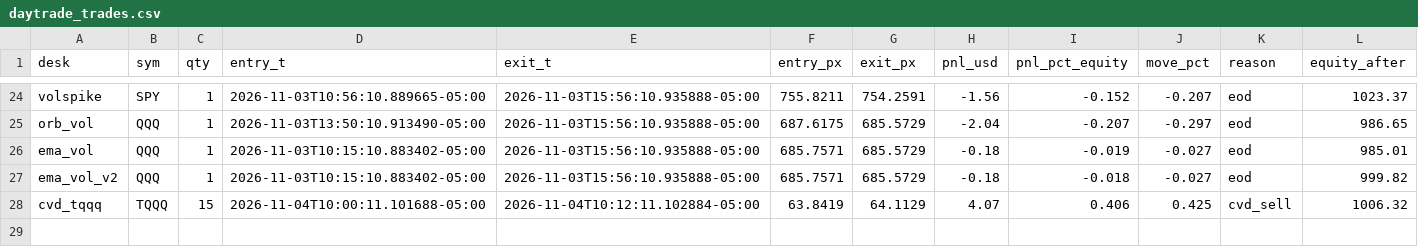
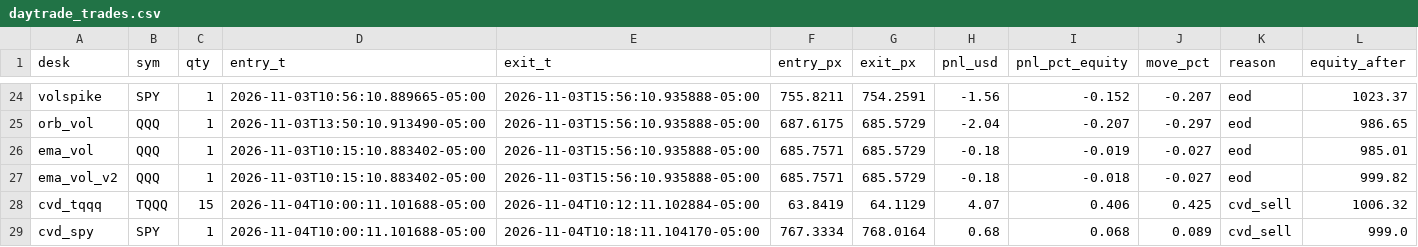
Before and after one commit to vivekgomathinayagam-ux/Trading-lab, a CSV file: ledger/daytrade_trades.csv, drawn as a sheet; only a part is shown, gaps mark what is left out; the diff names each change by its address in the sheet, - before the commit and + after, or states it on an @@ line.

Commit message:
snapshot 2026-11-04T10:30-05:00

```diff
--- a/ledger/daytrade_trades.csv
+++ b/ledger/daytrade_trades.csv
+row 29: cvd_spy | SPY | 1 | 2026-11-04T10:00:11.101688-05:00 | 2026-11-04T10:18:11.104170-05:00 | 767.3334 | 768.0164 | 0.68 | 0.068 | 0.089 | cvd_sell | 999.0
```
